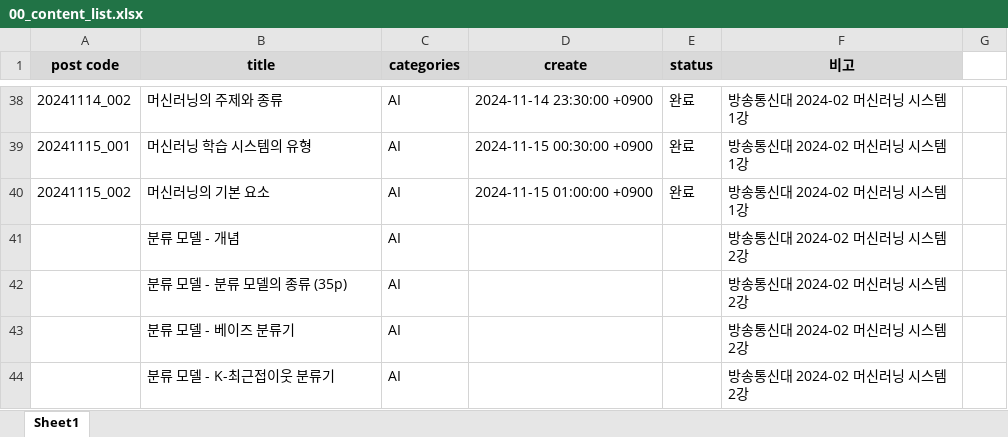
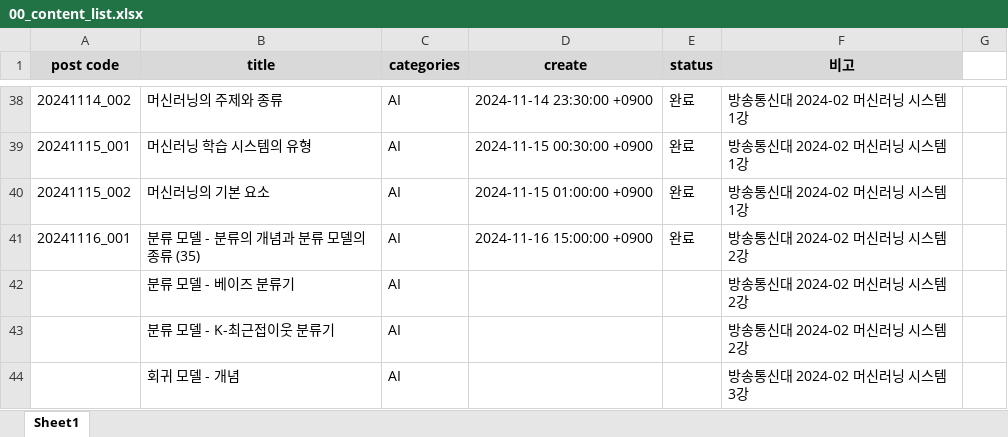
Before and after one commit to whdrns2013/whdrns2013.github.io, an Excel workbook: assets/xlsx/00_content_list.xlsx, sheet Sheet1, drawn as a sheet; only a part is shown, gaps mark what is left out; the shorter side is filled out with more unchanged rows; values as stored, in another font and other column widths than the file's, no borders; removed rows and columns are numbered as before the commit, all else as after; the diff names each change by its address in the sheet, - before the commit and + after, or states it on an @@ line.

```diff
--- a/assets/xlsx/00_content_list.xlsx (sheet Sheet1)
+++ b/assets/xlsx/00_content_list.xlsx (sheet Sheet1)
-row 41:  | 분류 모델 - 개념 | AI |  |  | 방송통신대 2024-02 머신러닝 시스템 2강
-row 42:  | 분류 모델 - 분류 모델의 종류 (35p) | AI |  |  | 방송통신대 2024-02 머신러닝 시스템 2강
+row 41: 20241116_001 | 분류 모델 - 분류의 개념과 분류 모델의 종류 (35) | AI | 2024-11-16 15:00:00 +0900 | 완료 | 방송통신대 2024-02 머신러닝 시스템 2강
```
Also changed, not shown: assets/xlsx/word_list_computerscience.xlsx, 12 other files.
